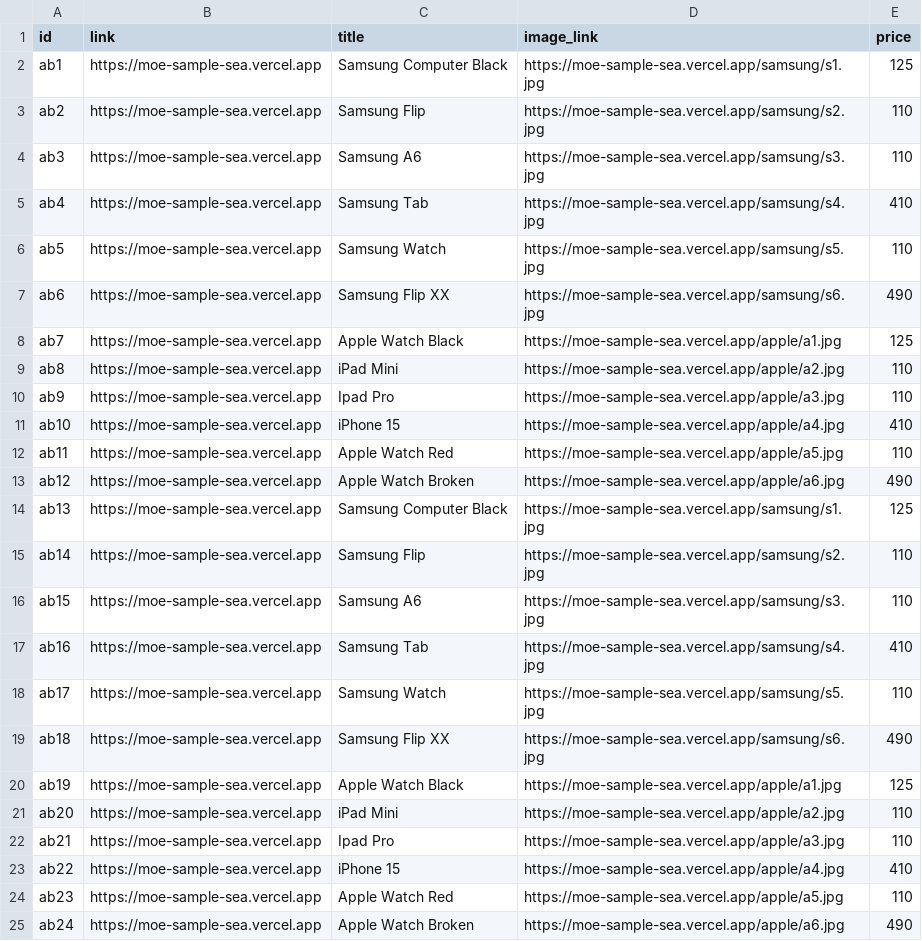
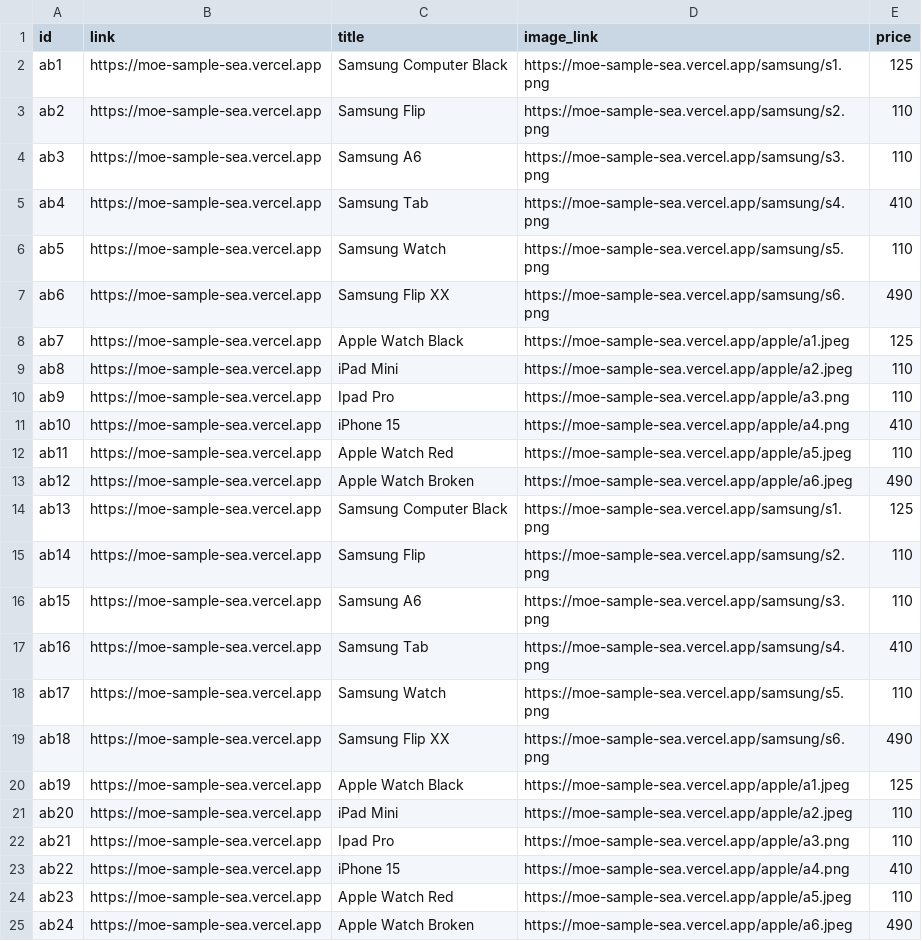
Before and after one commit to rifie/moe-sample-sea, a CSV file: static/product_samsung.csv, drawn as a sheet.

```diff
--- a/static/product_samsung.csv
+++ b/static/product_samsung.csv
@@ -1,25 +1,25 @@
 id,link,title,image_link,price
-ab1, https://moe-sample-sea.vercel.app,Samsung Computer Black,https://moe-sample-sea.vercel.app/samsung/s1.jpg,125
-ab2, https://moe-sample-sea.vercel.app,Samsung Flip,https://moe-sample-sea.vercel.app/samsung/s2.jpg,110
-ab3, https://moe-sample-sea.vercel.app,Samsung A6,https://moe-sample-sea.vercel.app/samsung/s3.jpg,110
-ab4, https://moe-sample-sea.vercel.app,Samsung Tab,https://moe-sample-sea.vercel.app/samsung/s4.jpg,410
-ab5, https://moe-sample-sea.vercel.app,Samsung Watch,https://moe-sample-sea.vercel.app/samsung/s5.jpg,110
-ab6, https://moe-sample-sea.vercel.app,Samsung Flip XX,https://moe-sample-sea.vercel.app/samsung/s6.jpg,490
-ab7, https://moe-sample-sea.vercel.app,Apple Watch Black,https://moe-sample-sea.vercel.app/apple/a1.jpg,125
-ab8, https://moe-sample-sea.vercel.app,iPad Mini,https://moe-sample-sea.vercel.app/apple/a2.jpg,110
-ab9, https://moe-sample-sea.vercel.app,Ipad Pro,https://moe-sample-sea.vercel.app/apple/a3.jpg,110
-ab10, https://moe-sample-sea.vercel.app,iPhone 15,https://moe-sample-sea.vercel.app/apple/a4.jpg,410
-ab11, https://moe-sample-sea.vercel.app,Apple Watch Red,https://moe-sample-sea.vercel.app/apple/a5.jpg,110
-ab12, https://moe-sample-sea.vercel.app,Apple Watch Broken,https://moe-sample-sea.vercel.app/apple/a6.jpg,490
-ab13, https://moe-sample-sea.vercel.app,Samsung Computer Black,https://moe-sample-sea.vercel.app/samsung/s1.jpg,125
-ab14, https://moe-sample-sea.vercel.app,Samsung Flip,https://moe-sample-sea.vercel.app/samsung/s2.jpg,110
-ab15, https://moe-sample-sea.vercel.app,Samsung A6,https://moe-sample-sea.vercel.app/samsung/s3.jpg,110
-ab16, https://moe-sample-sea.vercel.app,Samsung Tab,https://moe-sample-sea.vercel.app/samsung/s4.jpg,410
-ab17, https://moe-sample-sea.vercel.app,Samsung Watch,https://moe-sample-sea.vercel.app/samsung/s5.jpg,110
-ab18, https://moe-sample-sea.vercel.app,Samsung Flip XX,https://moe-sample-sea.vercel.app/samsung/s6.jpg,490
-ab19, https://moe-sample-sea.vercel.app,Apple Watch Black,https://moe-sample-sea.vercel.app/apple/a1.jpg,125
-ab20, https://moe-sample-sea.vercel.app,iPad Mini,https://moe-sample-sea.vercel.app/apple/a2.jpg,110
-ab21, https://moe-sample-sea.vercel.app,Ipad Pro,https://moe-sample-sea.vercel.app/apple/a3.jpg,110
-ab22, https://moe-sample-sea.vercel.app,iPhone 15,https://moe-sample-sea.vercel.app/apple/a4.jpg,410
-ab23, https://moe-sample-sea.vercel.app,Apple Watch Red,https://moe-sample-sea.vercel.app/apple/a5.jpg,110
-ab24, https://moe-sample-sea.vercel.app,Apple Watch Broken,https://moe-sample-sea.vercel.app/apple/a6.jpg,490
+ab1, https://moe-sample-sea.vercel.app,Samsung Computer Black,https://moe-sample-sea.vercel.app/samsung/s1.png,125
+ab2, https://moe-sample-sea.vercel.app,Samsung Flip,https://moe-sample-sea.vercel.app/samsung/s2.png,110
+ab3, https://moe-sample-sea.vercel.app,Samsung A6,https://moe-sample-sea.vercel.app/samsung/s3.png,110
+ab4, https://moe-sample-sea.vercel.app,Samsung Tab,https://moe-sample-sea.vercel.app/samsung/s4.png,410
+ab5, https://moe-sample-sea.vercel.app,Samsung Watch,https://moe-sample-sea.vercel.app/samsung/s5.png,110
+ab6, https://moe-sample-sea.vercel.app,Samsung Flip XX,https://moe-sample-sea.vercel.app/samsung/s6.png,490
+ab7, https://moe-sample-sea.vercel.app,Apple Watch Black,https://moe-sample-sea.vercel.app/apple/a1.jpeg,125
+ab8, https://moe-sample-sea.vercel.app,iPad Mini,https://moe-sample-sea.vercel.app/apple/a2.jpeg,110
+ab9, https://moe-sample-sea.vercel.app,Ipad Pro,https://moe-sample-sea.vercel.app/apple/a3.png,110
+ab10, https://moe-sample-sea.vercel.app,iPhone 15,https://moe-sample-sea.vercel.app/apple/a4.png,410
+ab11, https://moe-sample-sea.vercel.app,Apple Watch Red,https://moe-sample-sea.vercel.app/apple/a5.jpeg,110
+ab12, https://moe-sample-sea.vercel.app,Apple Watch Broken,https://moe-sample-sea.vercel.app/apple/a6.jpeg,490
+ab13, https://moe-sample-sea.vercel.app,Samsung Computer Black,https://moe-sample-sea.vercel.app/samsung/s1.png,125
+ab14, https://moe-sample-sea.vercel.app,Samsung Flip,https://moe-sample-sea.vercel.app/samsung/s2.png,110
+ab15, https://moe-sample-sea.vercel.app,Samsung A6,https://moe-sample-sea.vercel.app/samsung/s3.png,110
+ab16, https://moe-sample-sea.vercel.app,Samsung Tab,https://moe-sample-sea.vercel.app/samsung/s4.png,410
+ab17, https://moe-sample-sea.vercel.app,Samsung Watch,https://moe-sample-sea.vercel.app/samsung/s5.png,110
+ab18, https://moe-sample-sea.vercel.app,Samsung Flip XX,https://moe-sample-sea.vercel.app/samsung/s6.png,490
+ab19, https://moe-sample-sea.vercel.app,Apple Watch Black,https://moe-sample-sea.vercel.app/apple/a1.jpeg,125
+ab20, https://moe-sample-sea.vercel.app,iPad Mini,https://moe-sample-sea.vercel.app/apple/a2.jpeg,110
+ab21, https://moe-sample-sea.vercel.app,Ipad Pro,https://moe-sample-sea.vercel.app/apple/a3.png,110
+ab22, https://moe-sample-sea.vercel.app,iPhone 15,https://moe-sample-sea.vercel.app/apple/a4.png,410
+ab23, https://moe-sample-sea.vercel.app,Apple Watch Red,https://moe-sample-sea.vercel.app/apple/a5.jpeg,110
+ab24, https://moe-sample-sea.vercel.app,Apple Watch Broken,https://moe-sample-sea.vercel.app/apple/a6.jpeg,490
```
Also changed, not shown: 1 other file.
